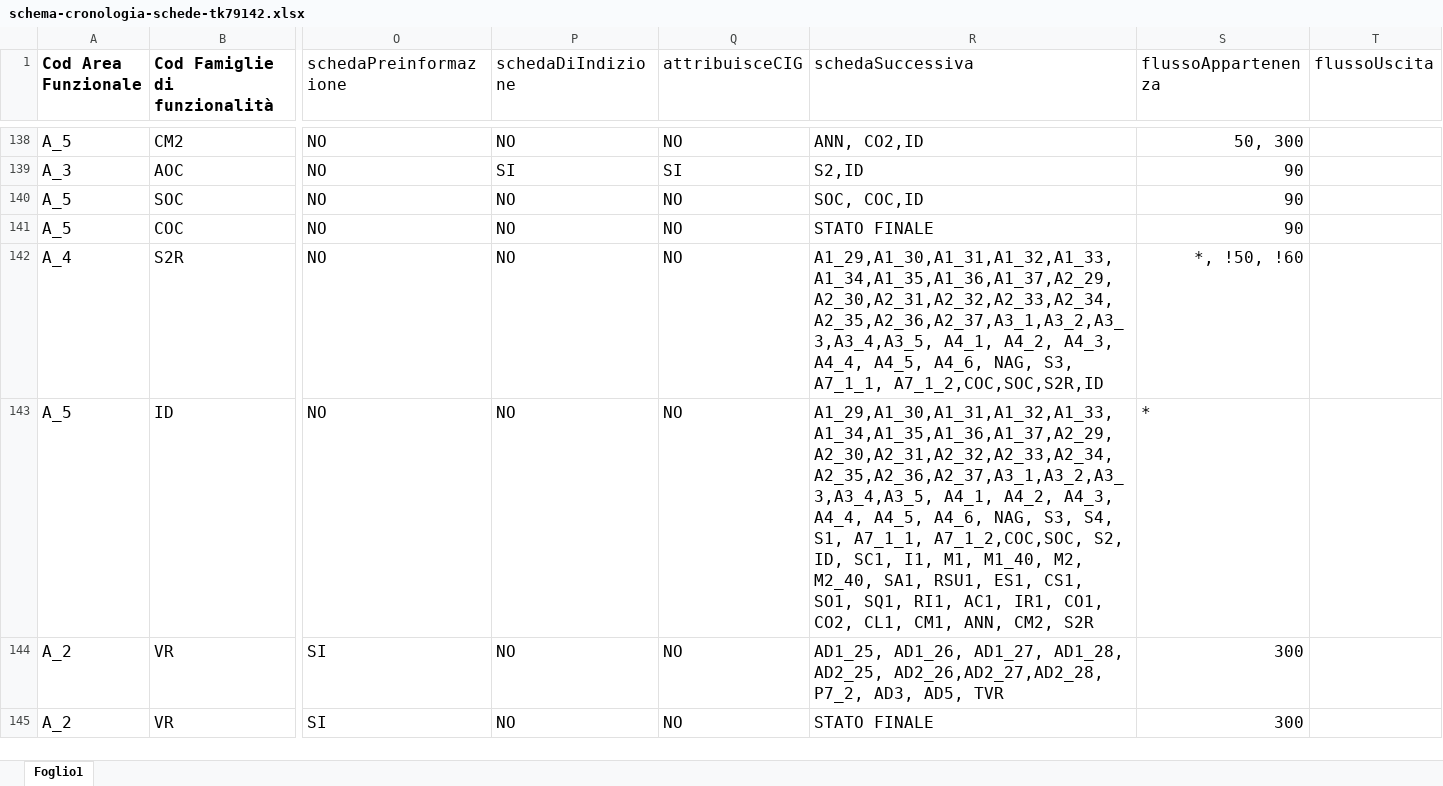
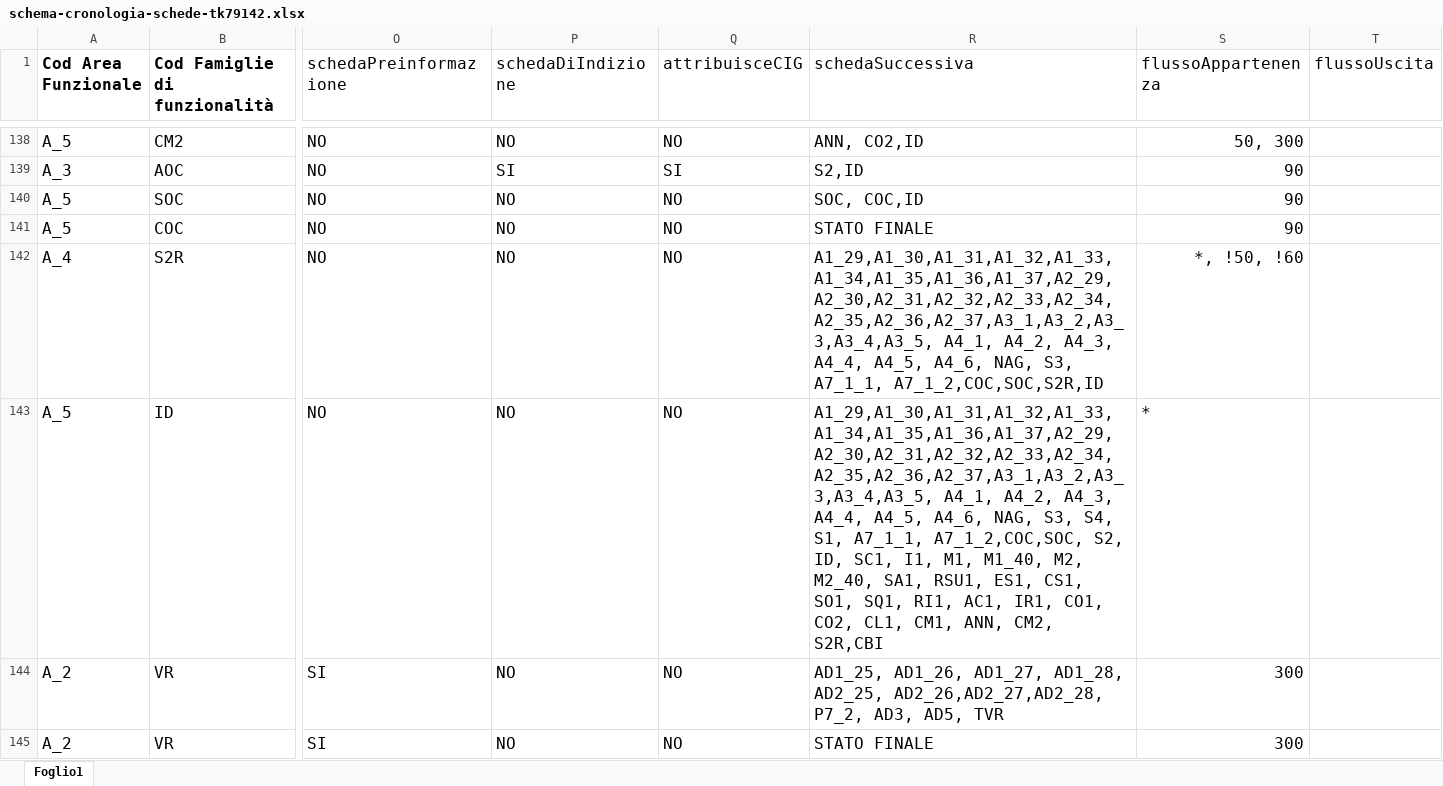
Before and after one commit to anticorruzione-test/npa, an Excel workbook: docs/orchestratore/schema-cronologia-schede-tk79142.xlsx, sheet Foglio1, drawn as a sheet; only a part is shown, gaps mark what is left out; values as stored, in another font and other column widths than the file's, no borders; the diff names each change by its address in the sheet, - before the commit and + after, or states it on an @@ line.

Commit message:
aggiunta scheda CBI come successiva a ID

```diff
--- a/docs/orchestratore/schema-cronologia-schede-tk79142.xlsx (sheet Foglio1)
+++ b/docs/orchestratore/schema-cronologia-schede-tk79142.xlsx (sheet Foglio1)
-R143 (schedaSuccessiva): …ANN, CM2, S2R
+R143 (schedaSuccessiva): …ANN, CM2, S2R,CBI
```
Also changed, not shown: docs/orchestratore/schema-cronologia-schede.xlsx.
